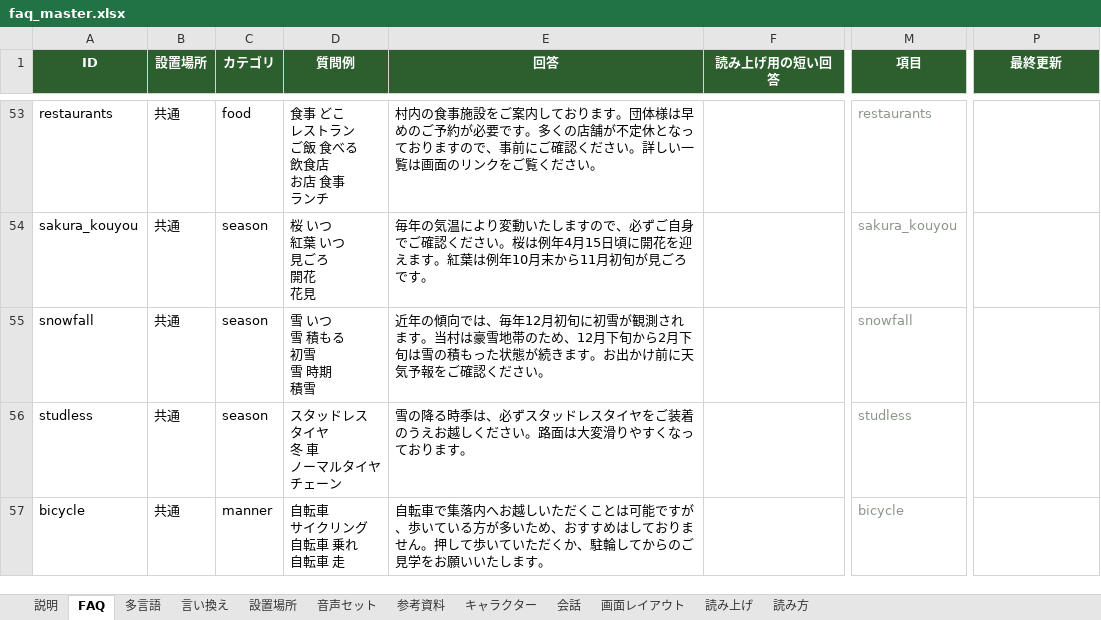
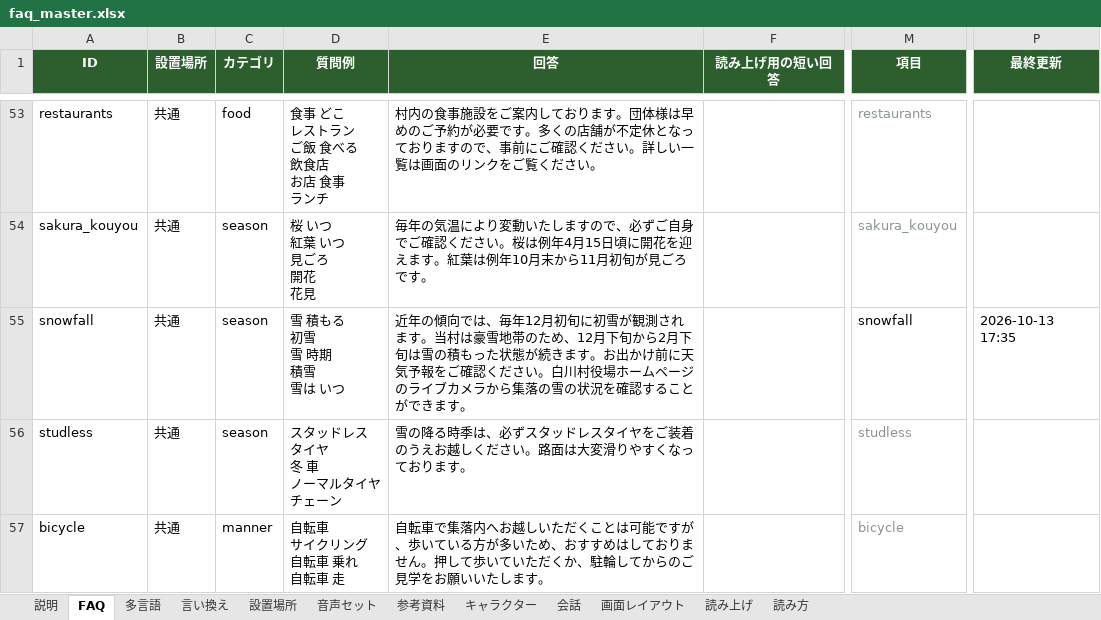
Before and after one commit to flame-wave/shirakawago-voicebot, an Excel workbook: tools/faq_master.xlsx, sheet FAQ, drawn as a sheet; only a part is shown, gaps mark what is left out; values as stored, in another font and other column widths than the file's, no borders; ↵ is a line break in a cell; the diff names each change by its address in the sheet, - before the commit and + after, or states it on an @@ line.

```diff
--- a/tools/faq_master.xlsx (sheet FAQ)
+++ b/tools/faq_master.xlsx (sheet FAQ)
-D55 (質問例): 雪 いつ ↵ 雪 積もる ↵ 初雪 ↵ 雪 時期 ↵ 積雪
+D55 (質問例): 雪 積もる ↵ 初雪 ↵ 雪 時期 ↵ 積雪 ↵ 雪は いつ
-E55 (回答): …ださい。
+E55 (回答): …ださい。白川村役場ホームページのライブカメラから集落の雪の状況を確認することができます。
-M55 text colour: #8A968A
+M55 text colour: black
-P55 (最終更新): (empty)
+P55 (最終更新): 2026-10-13 17:35
```
Also changed, not shown: sheet 多言語.
